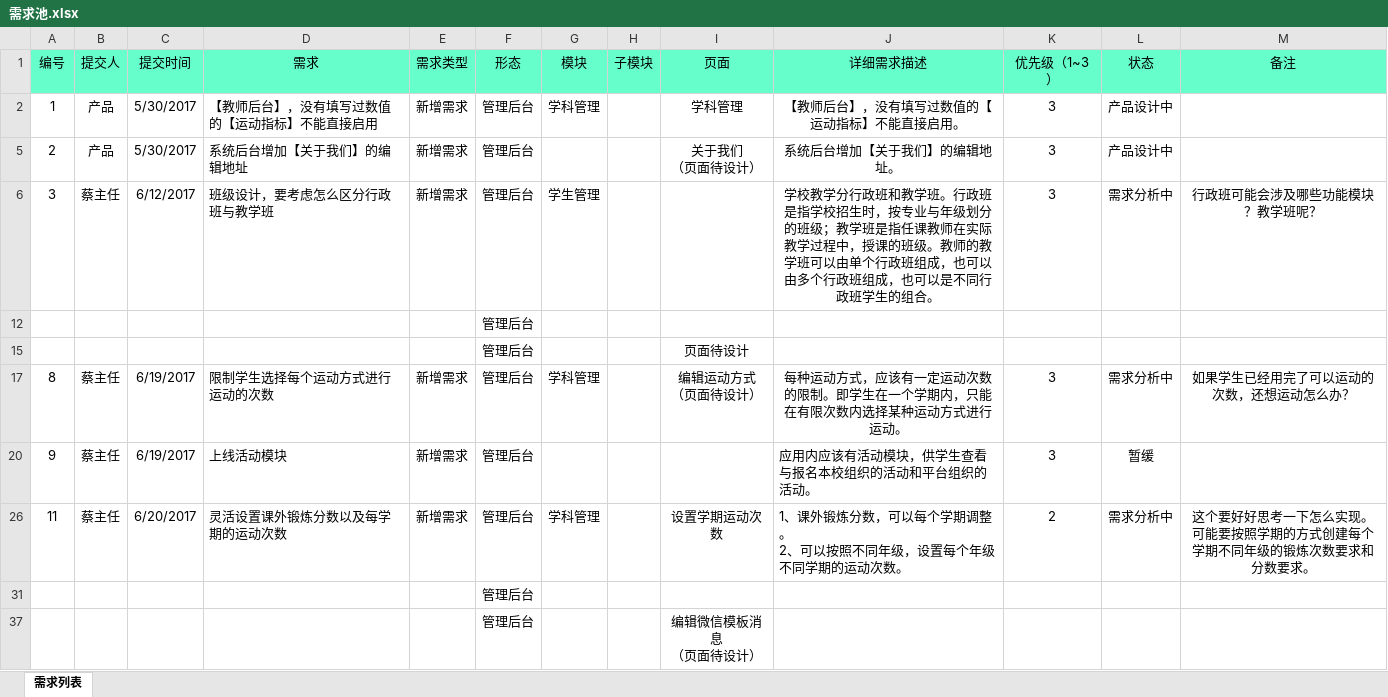
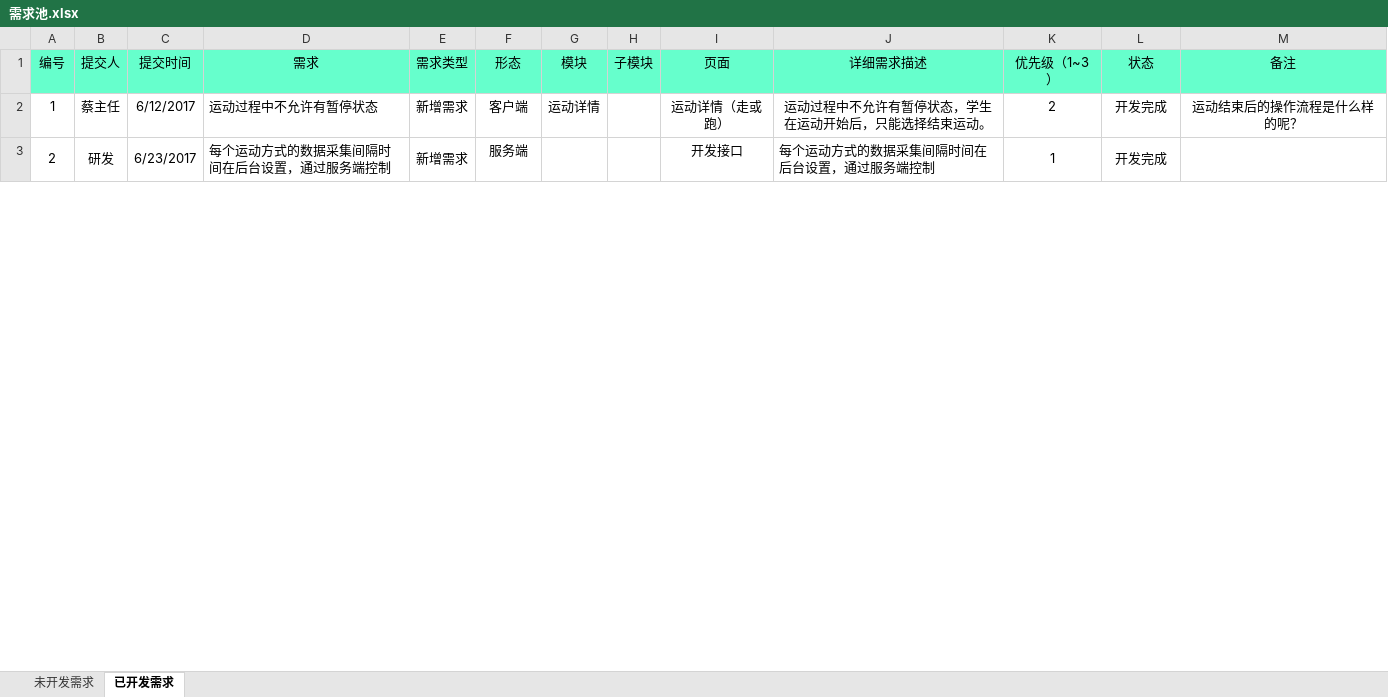
Before and after one commit to iweeek/wzu-sports-ios, an Excel workbook: docs/需求分析文档/需求池.xlsx, sheet 已开发需求, drawn as a sheet; only a part is shown; values as stored, in another font and other column widths than the file's, no borders; conditional formats not drawn; removed rows and columns are numbered as before the commit, all else as after; ↵ is a line break in a cell; the diff covers the shown part only; the diff names each change by its address in the sheet, - before the commit and + after, or states it on an @@ line.

```diff
--- a/docs/需求分析文档/需求池.xlsx (sheet 已开发需求)
+++ b/docs/需求分析文档/需求池.xlsx (sheet 已开发需求)
-sheet tab: 需求列表
+sheet tab: 已开发需求
+sheet tab: 未开发需求
-B2 (提交人): 产品
+B2 (提交人): 蔡主任
-C2 (提交时间): 5/30/2017
+C2 (提交时间): 6/12/2017
-D2 (需求): 【教师后台】，没有填写过数值的【运动指标】不能直接启用
+D2 (需求): 运动过程中不允许有暂停状态
-F2 (形态): 管理后台
+F2 (形态): 客户端
-G2 (模块): 学科管理
+G2 (模块): 运动详情
-I2 (页面): 学科管理
+I2 (页面): 运动详情（走或跑）
-J2 (详细需求描述): 【教师后台】，没有填写过数值的【运动指标】不能直接启用。
+J2 (详细需求描述): 运动过程中不允许有暂停状态，学生在运动开始后，只能选择结束运动。
-K2 (优先级（1~3）): 3
+K2 (优先级（1~3）): 2
-L2:L3 (状态): 产品设计中
+L2:L3 (状态): 开发完成
-M2 (备注): (empty)
+M2 (备注): 运动结束后的操作流程是什么样的呢？
+A3:A5 merged
-B3 (提交人): 产品
+B3 (提交人): 研发
+B3:B5 merged
-C3 (提交时间): 5/30/2017
+C3 (提交时间): 6/23/2017
+C3:C5 merged
-D3 (需求): 系统后台增加【关于我们】的编辑地址
+D3 (需求): 每个运动方式的数据采集间隔时间在后台设置，通过服务端控制
+D3:D5 merged
+E3:E5 merged
-F3 (形态): 管理后台
+F3 (形态): 服务端
-I3 (页面): 关于我们 ↵ （页面待设计）
+I3 (页面): 开发接口
-J3 (详细需求描述): 系统后台增加【关于我们】的编辑地址。
+J3 (详细需求描述): 每个运动方式的数据采集间隔时间在后台设置，通过服务端控制
-J3 alignment: center
+J3 alignment: left
+J3:J5 merged
-K3 (优先级（1~3）): 3
+K3 (优先级（1~3）): 1
+K3:K5 merged
+L3:L5 merged
+M3:M5 merged
-row 6: 3 | 蔡主任 | 6/12/2017 | 班级设计，要考虑怎么区分行政班与教学班 | 新增需求 | 管理后台 | 学生管理 |  |  | 学校教学分行政班和教学班。行政班是指学校招生时，按专业与年级划分的班级；教学班是指任课教师在实际教学过程中，授课的班级。教师的教学班可以由单个行政班组成，也可以由多个行政班组成，也可以是不同行政班学生的组合。 | 3 | 需求分析中 | 行政班可能会涉及哪些功能模块？教学班呢？
-row 12:  |  |  |  |  | 管理后台
-row 15:  |  |  |  |  | 管理后台 |  |  | 页面待设计
-row 17: 8 | 蔡主任 | 6/19/2017 | 限制学生选择每个运动方式进行运动的次数 | 新增需求 | 管理后台 | 学科管理 |  | 编辑运动方式 ↵ （页面待设计） | 每种运动方式，应该有一定运动次数的限制。即学生在一个学期内，只能在有限次数内选择某种运动方式进行运动。 | 3 | 需求分析中 | 如果学生已经用完了可以运动的次数，还想运动怎么办？
-row 20: 9 | 蔡主任 | 6/19/2017 | 上线活动模块 | 新增需求 | 管理后台 |  |  |  | 应用内应该有活动模块，供学生查看与报名本校组织的活动和平台组织的活动。 | 3 | 暂缓
-row 26: 11 | 蔡主任 | 6/20/2017 | 灵活设置课外锻炼分数以及每学期的运动次数 | 新增需求 | 管理后台 | 学科管理 |  | 设置学期运动次数 | 1、课外锻炼分数，可以每个学期调整。 ↵ 2、可以按照不同年级，设置每个年级不同学期的运动次数。 | 2 | 需求分析中 | 这个要好好思考一下怎么实现。可能要按照学期的方式创建每个学期不同年级的锻炼次数要求和分数要求。
-row 31:  |  |  |  |  | 管理后台
-row 37:  |  |  |  |  | 管理后台 |  |  | 编辑微信模板消息 ↵ （页面待设计）
```
Also changed, not shown: 5 added rows, 14 removed rows, 2 hidden or unhidden rows and 4 edited cells elsewhere in this sheet, hidden cells, 23 other files.
